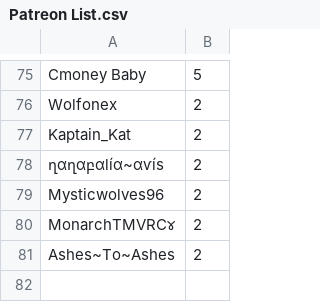
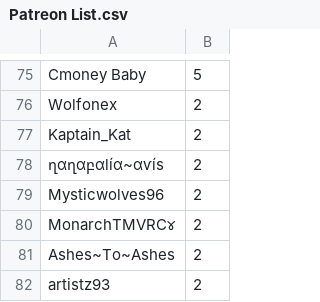
Before and after one commit to SpiritXR/Patreon-List-Manager-List, a CSV file: Patreon List.csv, drawn as a sheet; only a part is shown, gaps mark what is left out.

Commit message:
Update Patreon List.csv
Added: artistz93 (2)

```diff
--- a/Patreon List.csv
+++ b/Patreon List.csv
@@ -81 +81,2 @@ MonarchTMVRC૪,2
 Ashes~To~Ashes,2
+artistz93,2
```
